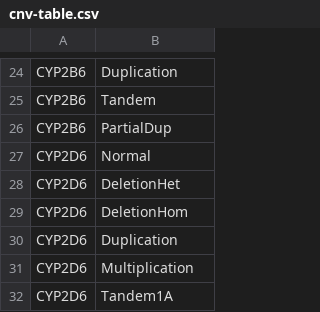
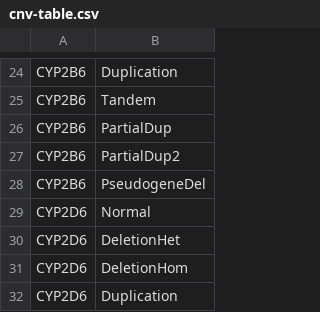
Before and after one commit to sbslee/pypgx, a CSV file: pypgx/api/data/cnv-table.csv, drawn as a sheet; only a part is shown, gaps mark what is left out; the shorter side is filled out with more unchanged rows; the diff names each change by its address in the sheet, - before the commit and + after, or states it on an @@ line.

Commit message:
Update CNV data for CYP2B6

```diff
--- a/pypgx/api/data/cnv-table.csv
+++ b/pypgx/api/data/cnv-table.csv
+row 27: CYP2B6 | PartialDup2
+row 28: CYP2B6 | PseudogeneDel
```
Also changed, not shown: 2 other files.
